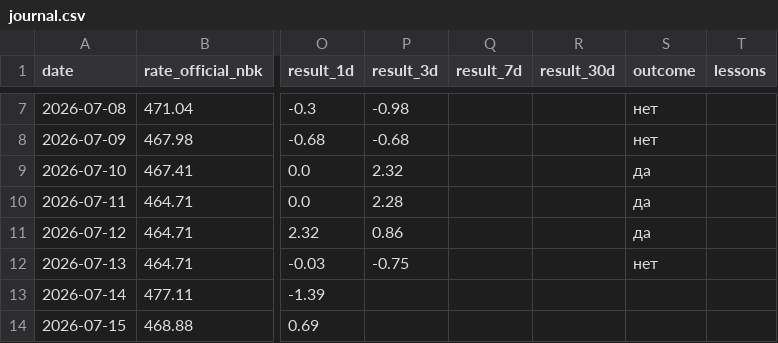
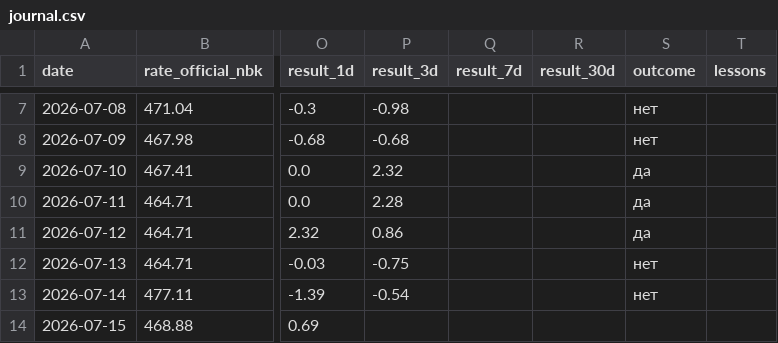
Before and after one commit to nykiscreative-dotcom/kzr-7f3a9-KZTUSD, a CSV file: data/journal.csv, drawn as a sheet; only a part is shown, gaps mark what is left out; the diff covers the shown part only; the diff names each change by its address in the sheet, - before the commit and + after, or states it on an @@ line.

```diff
--- a/data/journal.csv
+++ b/data/journal.csv
-P13 (result_3d): (empty)
+P13 (result_3d): -0.54
-S13 (outcome): (empty)
+S13 (outcome): нет
```
Also changed, not shown: 1 added row and 1 edited cell elsewhere in this file, data/dxy_daily.csv, data/usdcny_daily.csv, 8 other files.
